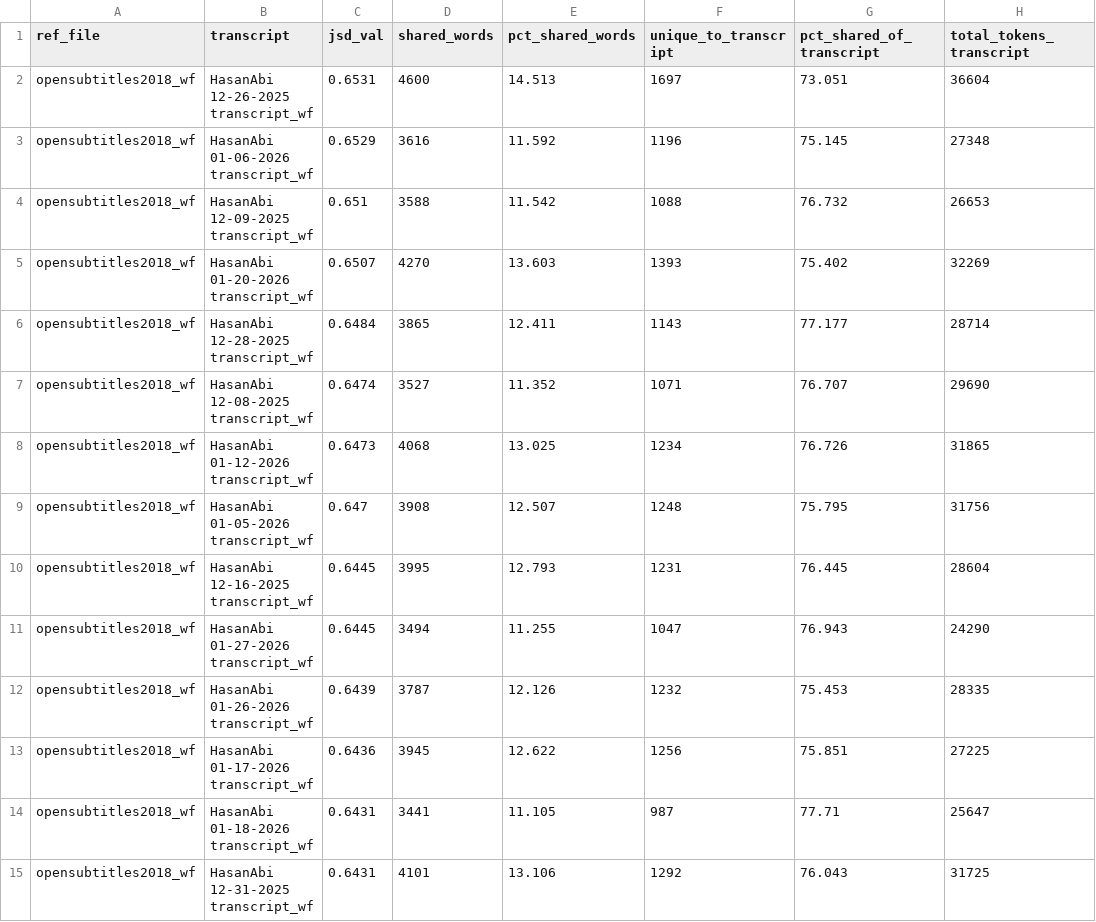
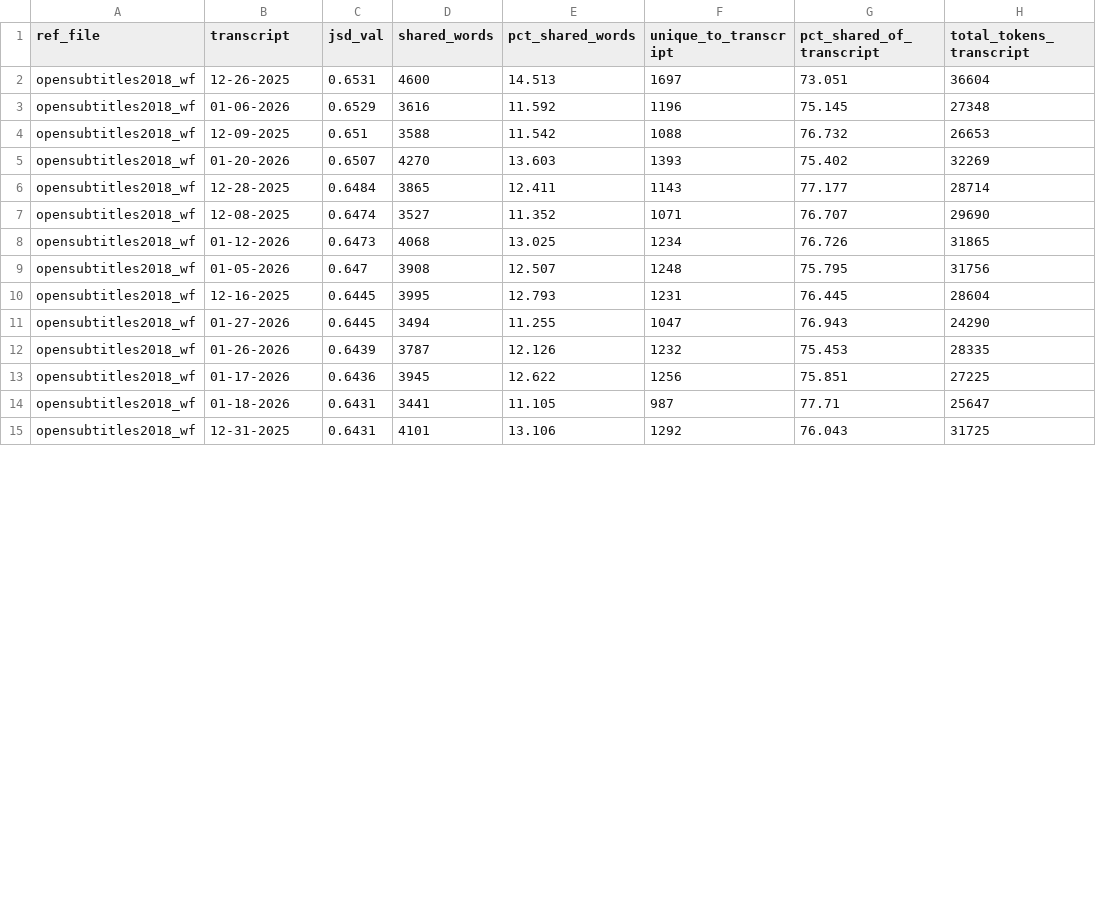
Before and after one commit to mordormordormordor/Streamer-Project-Code, a CSV file: data/results/jsd_opensub.csv, drawn as a sheet; only a part is shown; the diff covers the shown part only; the diff names each change by its address in the sheet, - before the commit and + after, or states it on an @@ line.

```diff
--- a/data/results/jsd_opensub.csv
+++ b/data/results/jsd_opensub.csv
-B2 (transcript): HasanAbi 12-26-2025 transcript_wf
+B2 (transcript): 12-26-2025
-B3 (transcript): HasanAbi 01-06-2026 transcript_wf
+B3 (transcript): 01-06-2026
-B4 (transcript): HasanAbi 12-09-2025 transcript_wf
+B4 (transcript): 12-09-2025
-B5 (transcript): HasanAbi 01-20-2026 transcript_wf
+B5 (transcript): 01-20-2026
-B6 (transcript): HasanAbi 12-28-2025 transcript_wf
+B6 (transcript): 12-28-2025
-B7 (transcript): HasanAbi 12-08-2025 transcript_wf
+B7 (transcript): 12-08-2025
-B8 (transcript): HasanAbi 01-12-2026 transcript_wf
+B8 (transcript): 01-12-2026
-B9 (transcript): HasanAbi 01-05-2026 transcript_wf
+B9 (transcript): 01-05-2026
-B10 (transcript): HasanAbi 12-16-2025 transcript_wf
+B10 (transcript): 12-16-2025
-B11 (transcript): HasanAbi 01-27-2026 transcript_wf
+B11 (transcript): 01-27-2026
-B12 (transcript): HasanAbi 01-26-2026 transcript_wf
+B12 (transcript): 01-26-2026
-B13 (transcript): HasanAbi 01-17-2026 transcript_wf
+B13 (transcript): 01-17-2026
-B14 (transcript): HasanAbi 01-18-2026 transcript_wf
+B14 (transcript): 01-18-2026
-B15 (transcript): HasanAbi 12-31-2025 transcript_wf
+B15 (transcript): 12-31-2025
```
Also changed, not shown: 31 edited cells elsewhere in this file, data/results/jsd_merged.csv, data/results/jsd_subtlex.csv, 11 other files.
